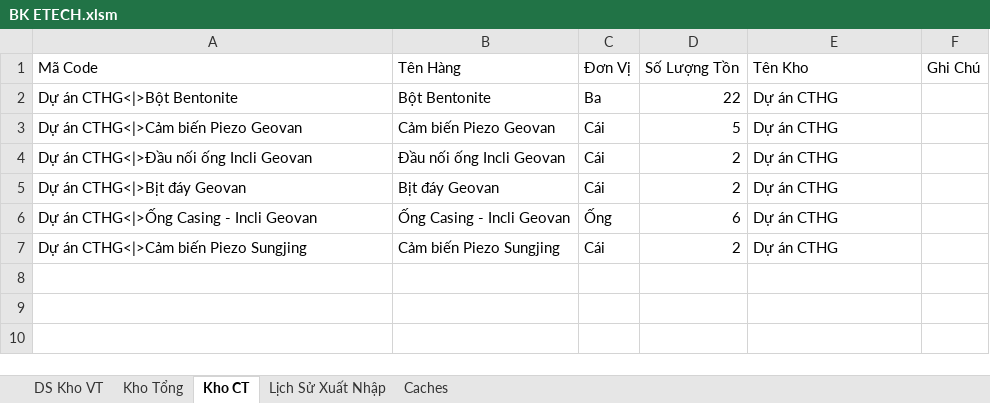
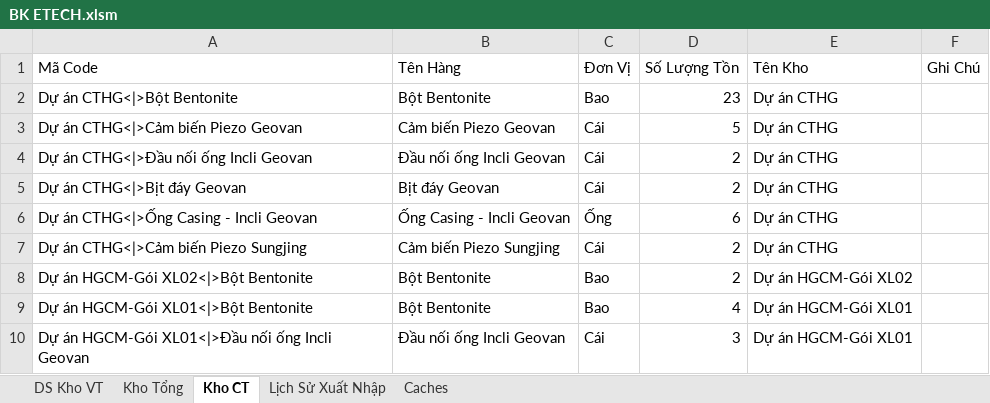
Before and after one commit to dhpytech/bketech, an Excel workbook: BK ETECH.xlsm, sheet Kho CT, drawn as a sheet; values as stored, in another font and other column widths than the file's, no borders; the diff names each change by its address in the sheet, - before the commit and + after, or states it on an @@ line.

```diff
--- a/BK ETECH.xlsm (sheet Kho CT)
+++ b/BK ETECH.xlsm (sheet Kho CT)
-C2 (Đơn Vị): Ba
+C2 (Đơn Vị): Bao
-D2 (Số Lượng Tồn): 22
+D2 (Số Lượng Tồn): 23
+row 8: Dự án HGCM-Gói XL02<|>Bột Bentonite | Bột Bentonite | Bao | 2 | Dự án HGCM-Gói XL02
+row 9: Dự án HGCM-Gói XL01<|>Bột Bentonite | Bột Bentonite | Bao | 4 | Dự án HGCM-Gói XL01
+row 10: Dự án HGCM-Gói XL01<|>Đầu nối ống Incli Geovan | Đầu nối ống Incli Geovan | Cái | 3 | Dự án HGCM-Gói XL01
```
Also changed, not shown: sheet Lịch Sử Xuất Nhập, sheet Kho Tổng, 2 other files.
